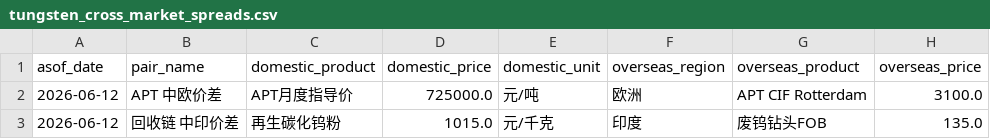
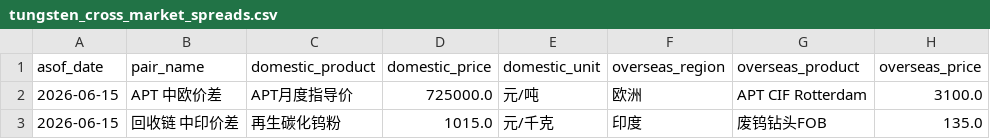
Before and after one commit to unclejeremy728/jeremy, a CSV file: tungsten/tungsten_cross_market_spreads.csv, drawn as a sheet; only a part is shown; the diff names each change by its address in the sheet, - before the commit and + after, or states it on an @@ line.

```diff
--- a/tungsten/tungsten_cross_market_spreads.csv
+++ b/tungsten/tungsten_cross_market_spreads.csv
-A2:A3 (asof_date): 2026-06-12
+A2:A3 (asof_date): 2026-06-15
```
Also changed, not shown: tungsten/tungsten_major_spreads.csv, tungsten/tungsten_regional_price_snapshot.csv, 2 other files.
